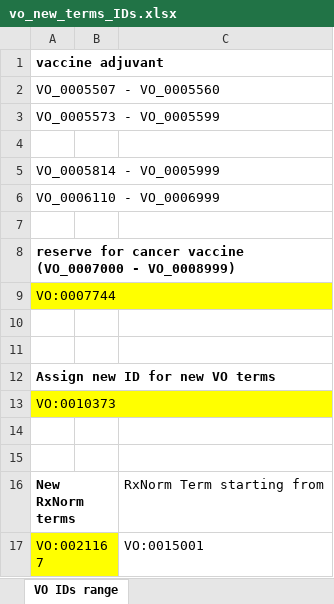
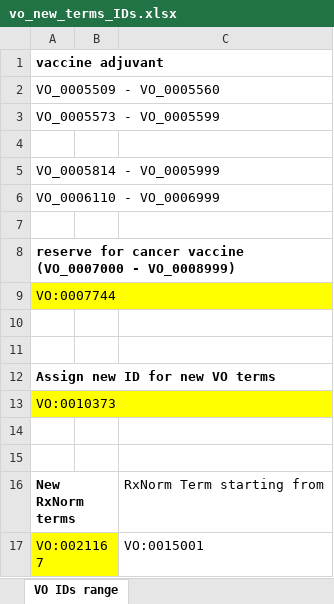
Before and after one commit to vaccineontology/VO, an Excel workbook: src/vo_new_terms_IDs.xlsx, sheet VO IDs range, drawn as a sheet; values as stored, in another font and other column widths than the file's, no borders; the diff names each change by its address in the sheet, - before the commit and + after, or states it on an @@ line.

```diff
--- a/src/vo_new_terms_IDs.xlsx (sheet VO IDs range)
+++ b/src/vo_new_terms_IDs.xlsx (sheet VO IDs range)
-A2: VO_0005507 - VO_0005560
+A2: VO_0005509 - VO_0005560
```
Also changed, not shown: 2 other files.
